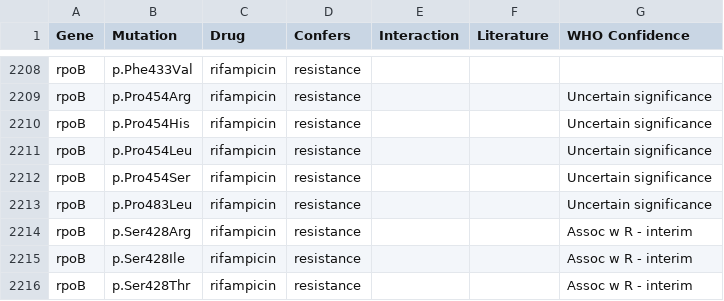
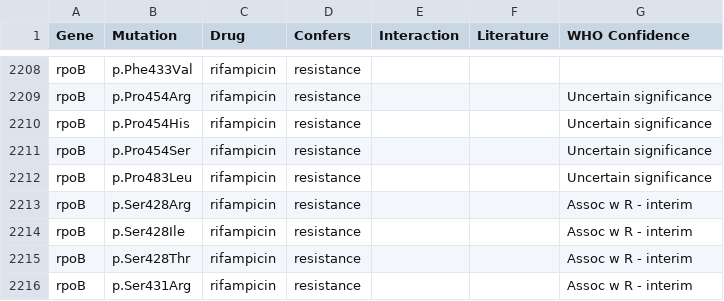
Before and after one commit to jodyphelan/tbdb, a CSV file: tbdb.csv, drawn as a sheet; only a part is shown, gaps mark what is left out; the shorter side is filled out with more unchanged rows.

Commit message:
remove P454L

```diff
--- a/tbdb.csv
+++ b/tbdb.csv
@@ -2210,3 +2210,2 @@ rpoB,p.Pro454Arg,rifampicin,resistance,,,Uncertain significance
 rpoB,p.Pro454His,rifampicin,resistance,,,Uncertain significance
-rpoB,p.Pro454Leu,rifampicin,resistance,,,Uncertain significance
 rpoB,p.Pro454Ser,rifampicin,resistance,,,Uncertain significance
```
